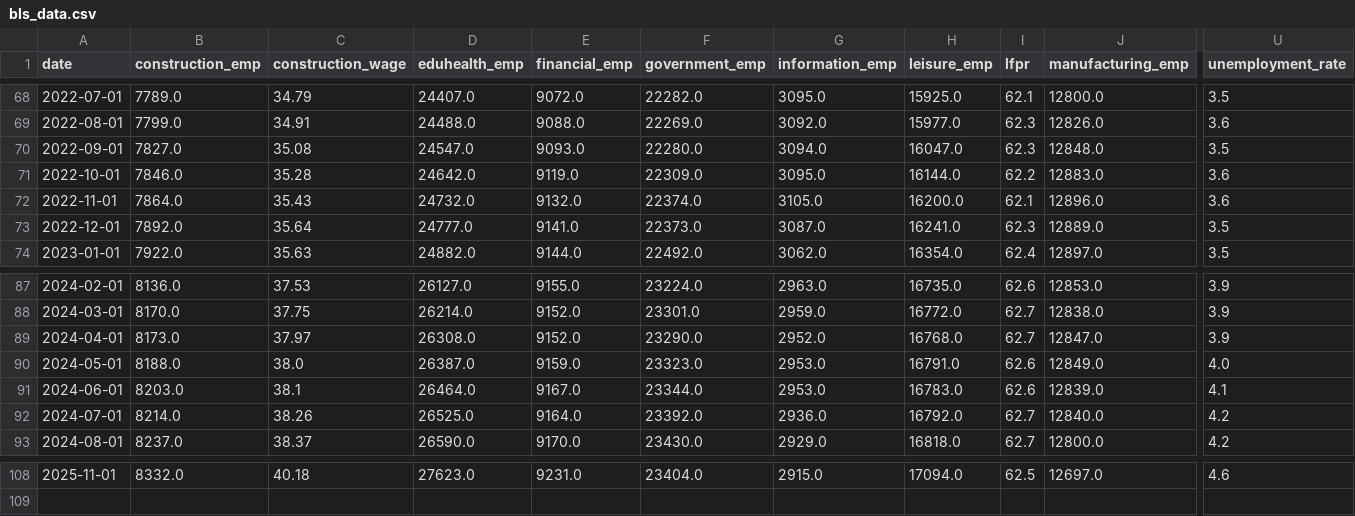
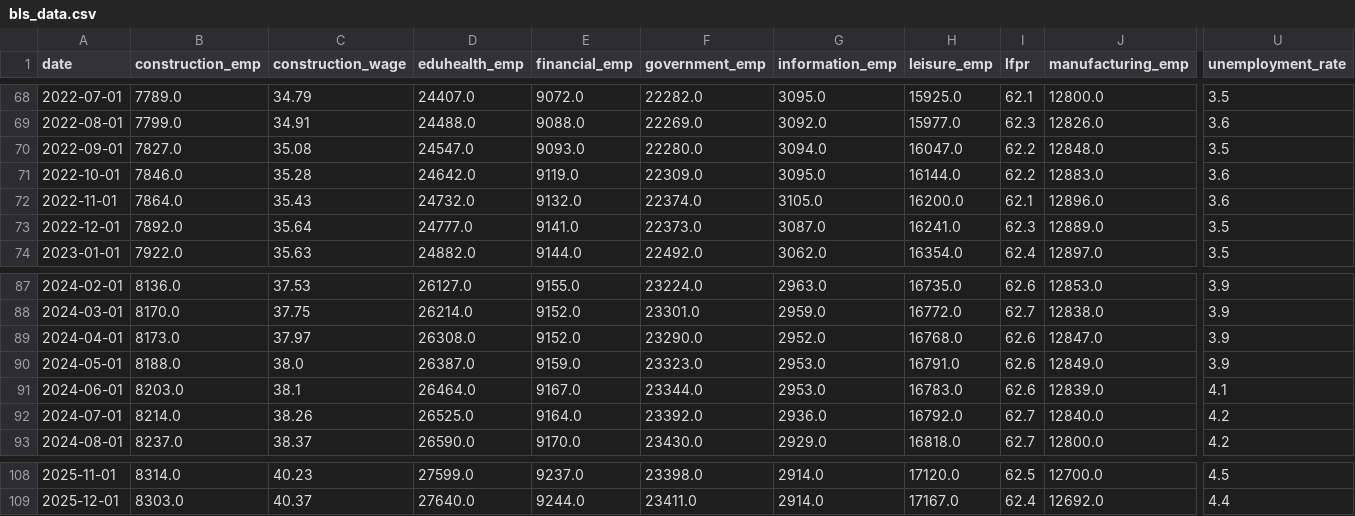
Before and after one commit to TrentonSedlacek/bls_dashboard, a CSV file: data/bls_data.csv, drawn as a sheet; only a part is shown, gaps mark what is left out; rows hold the shown columns only; the diff covers the shown part only; the diff names each change by its address in the sheet, - before the commit and + after, or states it on an @@ line.

```diff
--- a/data/bls_data.csv
+++ b/data/bls_data.csv
-I70 (lfpr): 62.3
+I70 (lfpr): 62.2
-I89 (lfpr): 62.7
+I89 (lfpr): 62.6
-U90 (unemployment_rate): 4.0
+U90 (unemployment_rate): 3.9
-B108 (construction_emp): 8332.0
+B108 (construction_emp): 8314.0
-C108 (construction_wage): 40.18
+C108 (construction_wage): 40.23
-D108 (eduhealth_emp): 27623.0
+D108 (eduhealth_emp): 27599.0
-E108 (financial_emp): 9231.0
+E108 (financial_emp): 9237.0
-F108 (government_emp): 23404.0
+F108 (government_emp): 23398.0
-G108 (information_emp): 2915.0
+G108 (information_emp): 2914.0
-H108 (leisure_emp): 17094.0
+H108 (leisure_emp): 17120.0
-J108 (manufacturing_emp): 12697.0
+J108 (manufacturing_emp): 12700.0
-U108 (unemployment_rate): 4.6
+U108 (unemployment_rate): 4.5
+row 109: 2025-12-01 | 8303.0 | 40.37 | 27640.0 | 9244.0 | 23411.0 | 2914.0 | 17167.0 | 62.4 | 12692.0 | 4.4
```
Also changed, not shown: 49 edited cells elsewhere in this file.
